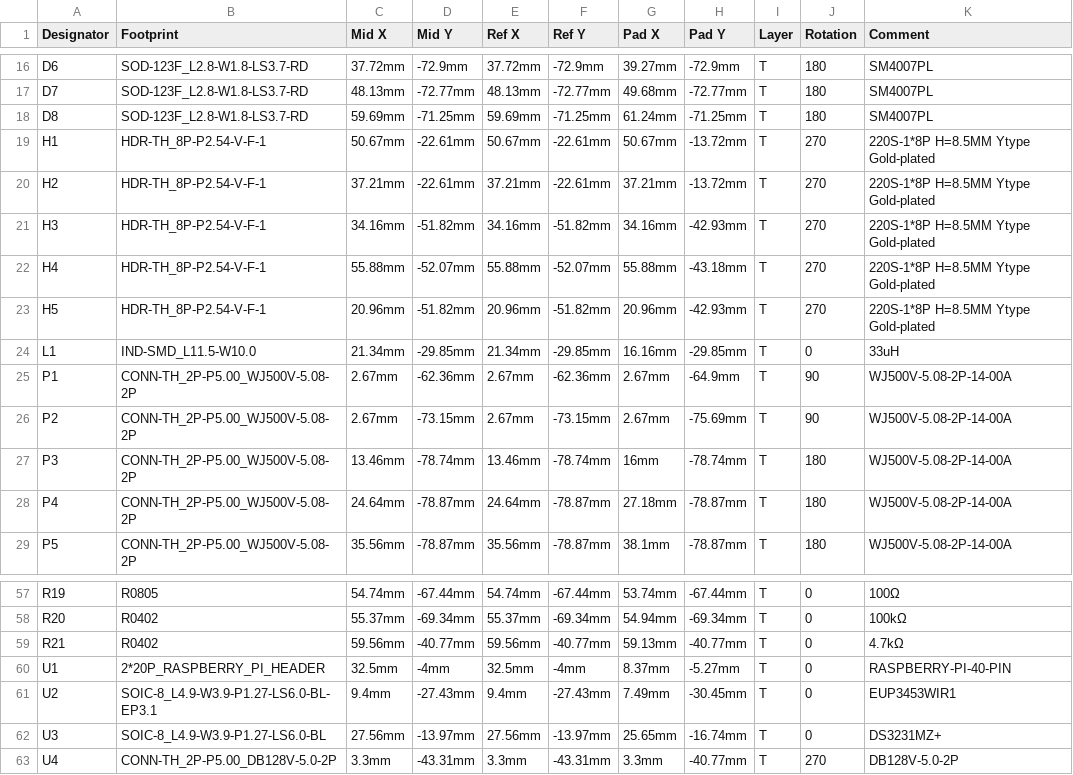
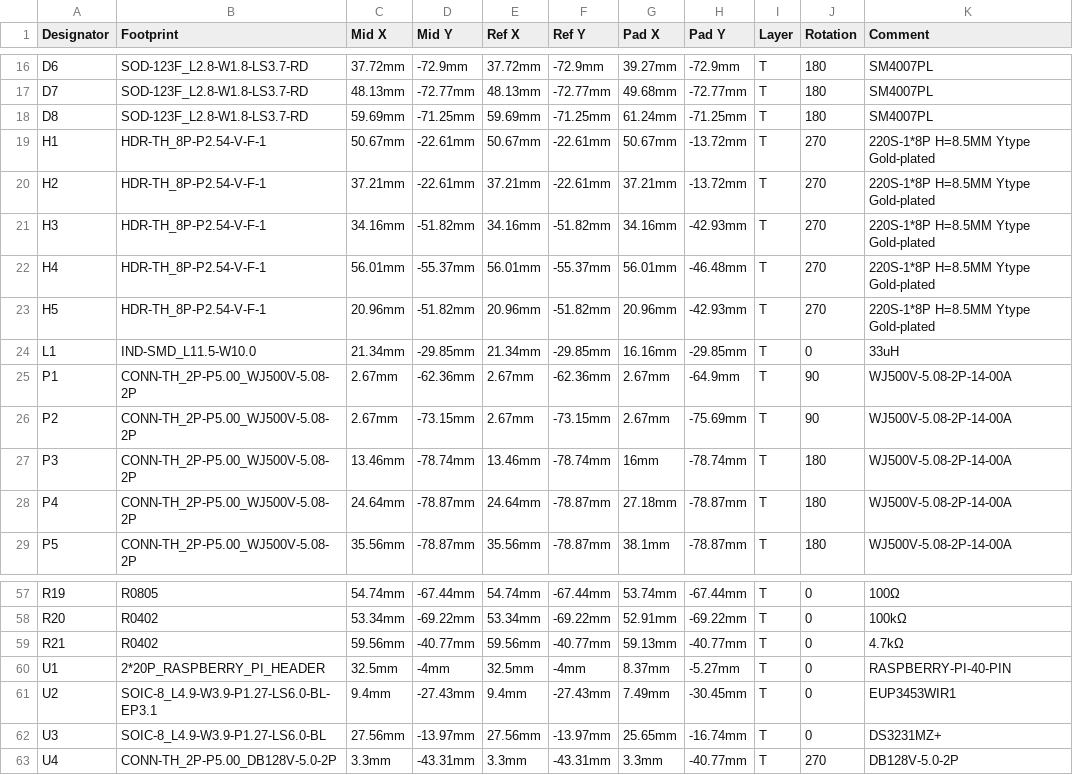
Before and after one commit to dereulenspiegel/cbpi_hat, a CSV file: production_files/pick_and_place.csv, drawn as a sheet; only a part is shown, gaps mark what is left out; the diff covers the shown part only; the diff names each change by its address in the sheet, - before the commit and + after, or states it on an @@ line.

```diff
--- a/production_files/pick_and_place.csv
+++ b/production_files/pick_and_place.csv
-C22 (Mid X): 55.88mm
+C22 (Mid X): 56.01mm
-D22 (Mid Y): -52.07mm
+D22 (Mid Y): -55.37mm
-E22 (Ref X): 55.88mm
+E22 (Ref X): 56.01mm
-F22 (Ref Y): -52.07mm
+F22 (Ref Y): -55.37mm
-G22 (Pad X): 55.88mm
+G22 (Pad X): 56.01mm
-H22 (Pad Y): -43.18mm
+H22 (Pad Y): -46.48mm
-C58 (Mid X): 55.37mm
+C58 (Mid X): 53.34mm
-D58 (Mid Y): -69.34mm
+D58 (Mid Y): -69.22mm
-E58 (Ref X): 55.37mm
+E58 (Ref X): 53.34mm
-F58 (Ref Y): -69.34mm
+F58 (Ref Y): -69.22mm
-G58 (Pad X): 54.94mm
+G58 (Pad X): 52.91mm
-H58 (Pad Y): -69.34mm
+H58 (Pad Y): -69.22mm
```
Also changed, not shown: 32 edited cells elsewhere in this file, production_files/bom.csv, 1 other file.
